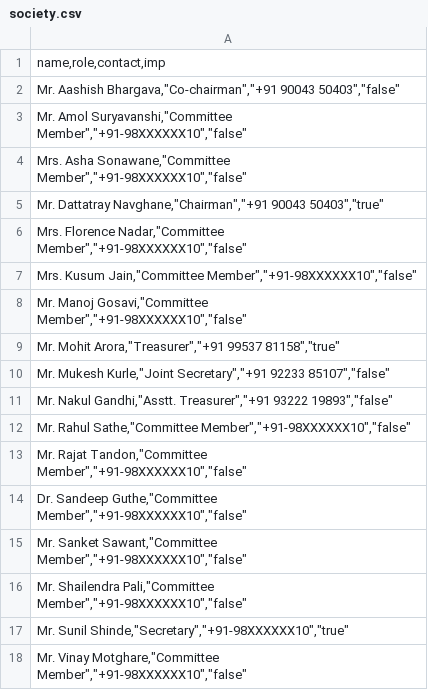
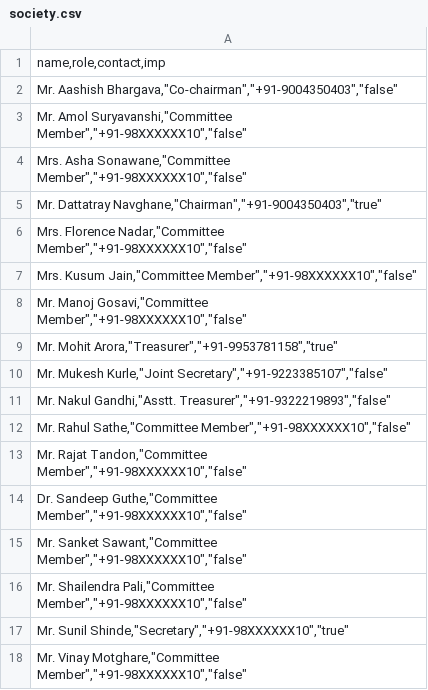
Before and after one commit to RRS11/gami-asters, a CSV file: data/society.csv, drawn as a sheet.

```diff
--- a/data/society.csv
+++ b/data/society.csv
@@ -1,6 +1,6 @@
 "name,role,contact,imp"
-"Mr. Aashish Bhargava,""Co-chairman"",""+91 90043 50403"",""false"""
+"Mr. Aashish Bhargava,""Co-chairman"",""+91-9004350403"",""false"""
 "Mr. Amol Suryavanshi,""Committee Member"",""+91-98XXXXXX10"",""false"""
 "Mrs. Asha Sonawane,""Committee Member"",""+91-98XXXXXX10"",""false"""
-"Mr. Dattatray Navghane,""Chairman"",""+91 90043 50403"",""true"""
+"Mr. Dattatray Navghane,""Chairman"",""+91-9004350403"",""true"""
 "Mrs. Florence Nadar,""Committee Member"",""+91-98XXXXXX10"",""false"""
@@ -8,5 +8,5 @@
 "Mr. Manoj Gosavi,""Committee Member"",""+91-98XXXXXX10"",""false"""
-"Mr. Mohit Arora,""Treasurer"",""+91 99537 81158"",""true"""
-"Mr. Mukesh Kurle,""Joint Secretary"",""+91 92233 85107"",""false"""
-"Mr. Nakul Gandhi,""Asstt. Treasurer"",""+91 93222 19893"",""false"""
+"Mr. Mohit Arora,""Treasurer"",""+91-9953781158"",""true"""
+"Mr. Mukesh Kurle,""Joint Secretary"",""+91-9223385107"",""false"""
+"Mr. Nakul Gandhi,""Asstt. Treasurer"",""+91-9322219893"",""false"""
 "Mr. Rahul Sathe,""Committee Member"",""+91-98XXXXXX10"",""false"""
```
Also changed, not shown: data/facilities.csv, data/society_operations_contacts.csv, 9 other files.
